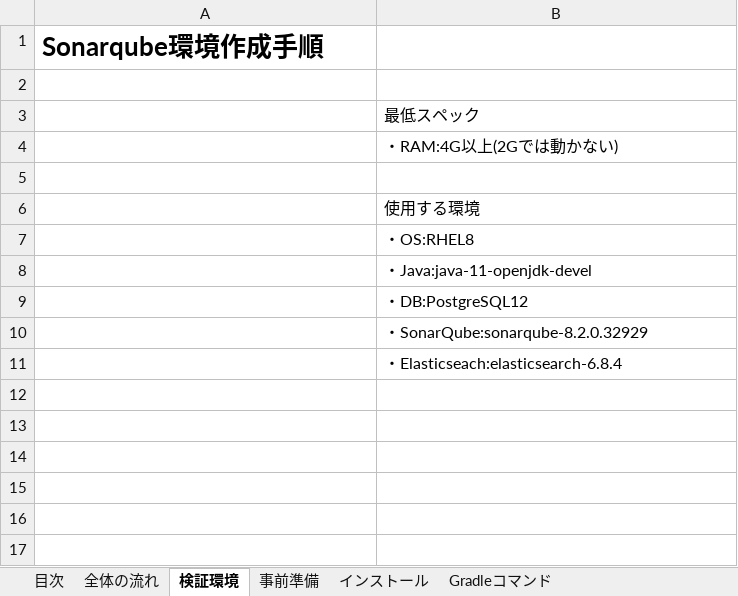
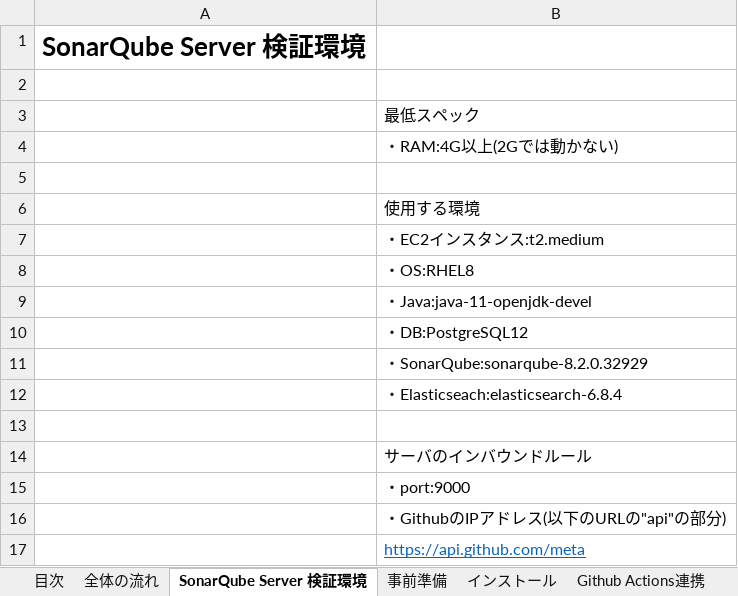
Before and after one commit to takayu-private/fileManager, an Excel workbook: 静的コード検証(SonarQube).xlsx, sheet SonarQube Server 検証環境, drawn as a sheet; values as stored, in another font and other column widths than the file's, no borders; the diff names each change by its address in the sheet, - before the commit and + after, or states it on an @@ line.

```diff
--- a/静的コード検証(SonarQube).xlsx (sheet SonarQube Server 検証環境)
+++ b/静的コード検証(SonarQube).xlsx (sheet SonarQube Server 検証環境)
-sheet tab: 検証環境
+sheet tab: SonarQube Server 検証環境
+sheet tab: Github Actions連携
-A1: Sonarqube環境作成手順
+A1: SonarQube Server 検証環境
+row 7:  | ・EC2インスタンス:t2.medium
+row 13: (empty)
+row 14:  | サーバのインバウンドルール
+row 15:  | ・port:9000
+row 16:  | ・GithubのIPアドレス(以下のURLの"api"の部分)
+row 17:  | https://api.github.com/meta
```
Also changed, not shown: sheet 全体の流れ, other sheet tabs, charts or pictures.
